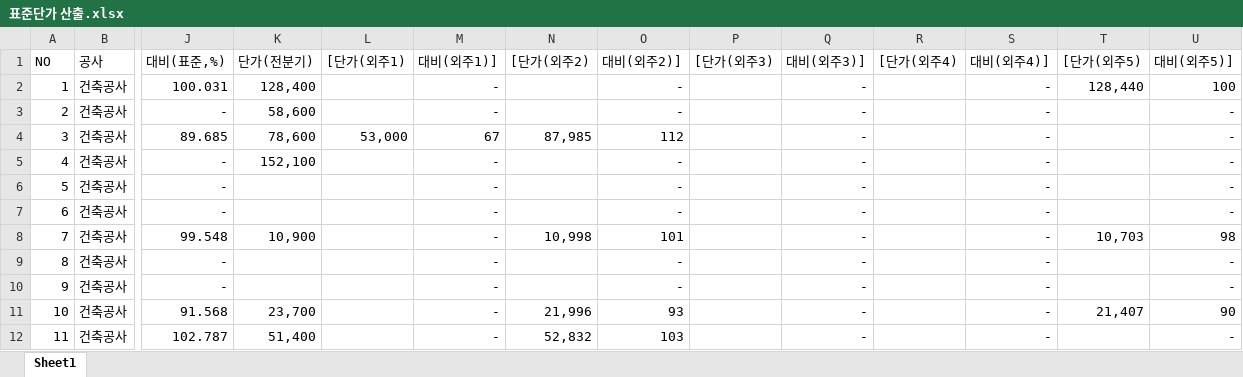
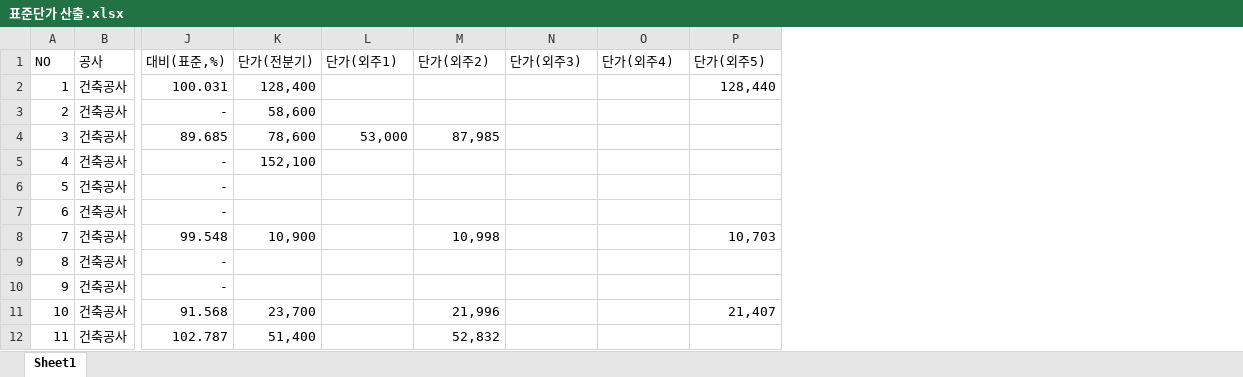
Before and after one commit to lemondegh/enc, an Excel workbook: data/표준단가 산출.xlsx, sheet Sheet1, drawn as a sheet; only a part is shown, gaps mark what is left out; values as stored, in another font and other column widths than the file's, no borders; removed rows and columns are numbered as before the commit, all else as after; the diff names each change by its address in the sheet, - before the commit and + after, or states it on an @@ line.

```diff
--- a/data/표준단가 산출.xlsx (sheet Sheet1)
+++ b/data/표준단가 산출.xlsx (sheet Sheet1)
-column M (대비(외주1)]), rows 2-12: - | - | 67 | - | - | - | - | - | - | - | -
-column O (대비(외주2)]), rows 2-12: - | - | 112 | - | - | - | 101 | - | - | 93 | 103
-column Q (대비(외주3)]), rows 2-12: all -
-column S (대비(외주4)]), rows 2-12: all -
-column U (대비(외주5)]), rows 2-12: 100 | - | - | - | - | - | 98 | - | - | 90 | -
-L1: [단가(외주1)
+L1: 단가(외주1)
-M1: [단가(외주2)
+M1: 단가(외주2)
-N1: [단가(외주3)
+N1: 단가(외주3)
-O1: [단가(외주4)
+O1: 단가(외주4)
-P1: [단가(외주5)
+P1: 단가(외주5)
```
Also changed, not shown: data/요청 모니터링.xlsx, 4 other files.
